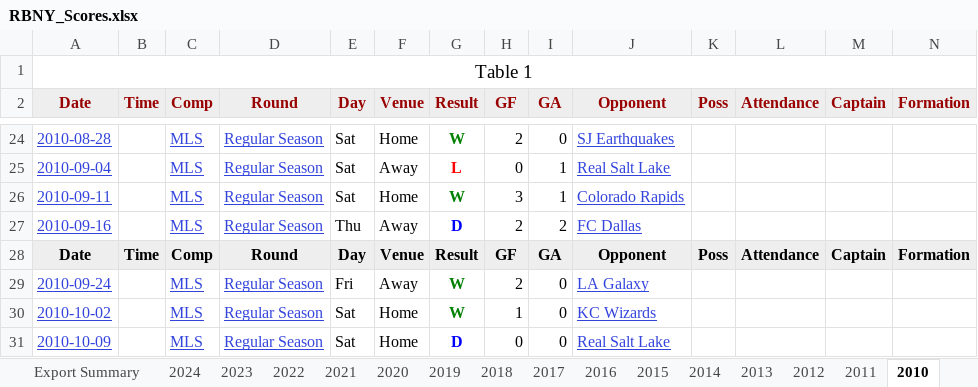
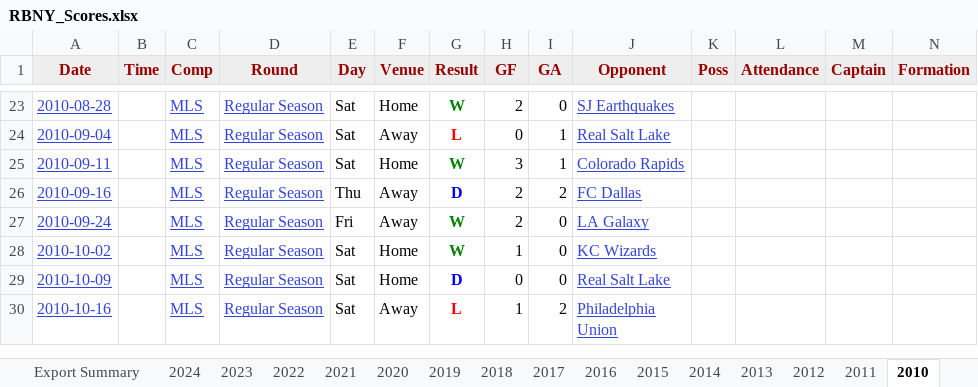
Before and after one commit to LouMeziere/Match-Performance-Analysis, an Excel workbook: RBNY_Scores.xlsx, sheet 2010, drawn as a sheet; only a part is shown, gaps mark what is left out; the shorter side is filled out with more unchanged rows; values as stored, in another font and other column widths than the file's, no borders; rows hold the shown columns only; the diff names each change by its address in the sheet, - before the commit and + after, or states it on an @@ line.

```diff
--- a/RBNY_Scores.xlsx (sheet 2010)
+++ b/RBNY_Scores.xlsx (sheet 2010)
-row 1: Table 1
-row 28: Date | Time | Comp | Round | Day | Venue | Result | GF | GA | Opponent | Poss | Attendance | Captain | Formation
```
Also changed, not shown: sheet 2021, sheet 2022, sheet 2019, sheet 2023, sheet 2018, sheet 2012, 8 more sheets, 2 other files.
